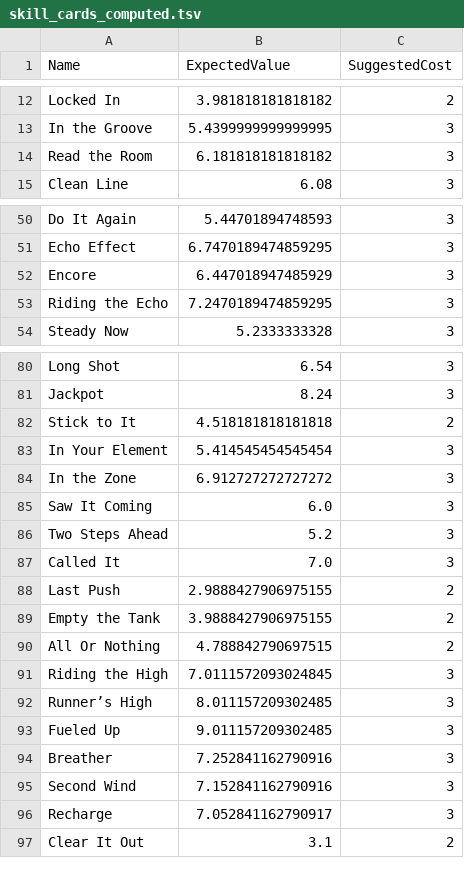
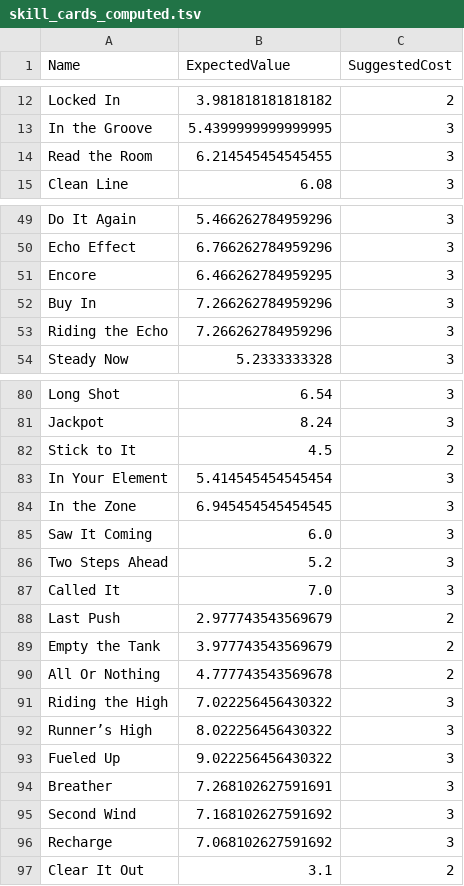
Before and after one commit to Mshnik/JustSendIt, a TSV file: src/main/resources/com/redpup/justsendit/model/shop/skill/skill_cards_computed.tsv, drawn as a sheet; only a part is shown, gaps mark what is left out; addresses are those after the commit; the diff covers the shown part only; the diff names each change by its address in the sheet, - before the commit and + after, or states it on an @@ line.

```diff
--- a/src/main/resources/com/redpup/justsendit/model/shop/skill/skill_cards_computed.tsv
+++ b/src/main/resources/com/redpup/justsendit/model/shop/skill/skill_cards_computed.tsv
-B14 (ExpectedValue): 6.181818181818182
+B14 (ExpectedValue): 6.214545454545455
-B49 (ExpectedValue): 5.44701894748593
+B49 (ExpectedValue): 5.466262784959296
-B50 (ExpectedValue): 6.7470189474859295
+B50 (ExpectedValue): 6.766262784959296
-B51 (ExpectedValue): 6.447018947485929
+B51 (ExpectedValue): 6.466262784959295
+row 52: Buy In | 7.266262784959296 | 3
-B53 (ExpectedValue): 7.2470189474859295
+B53 (ExpectedValue): 7.266262784959296
-B82 (ExpectedValue): 4.518181818181818
+B82 (ExpectedValue): 4.5
-B84 (ExpectedValue): 6.912727272727272
+B84 (ExpectedValue): 6.945454545454545
-B88 (ExpectedValue): 2.9888427906975155
+B88 (ExpectedValue): 2.977743543569679
-B89 (ExpectedValue): 3.9888427906975155
+B89 (ExpectedValue): 3.977743543569679
-B90 (ExpectedValue): 4.788842790697515
+B90 (ExpectedValue): 4.777743543569678
-B91 (ExpectedValue): 7.0111572093024845
+B91 (ExpectedValue): 7.022256456430322
-B92 (ExpectedValue): 8.011157209302485
+B92 (ExpectedValue): 8.022256456430322
-B93 (ExpectedValue): 9.011157209302485
+B93 (ExpectedValue): 9.022256456430322
-B94 (ExpectedValue): 7.252841162790916
+B94 (ExpectedValue): 7.268102627591691
-B95 (ExpectedValue): 7.152841162790916
+B95 (ExpectedValue): 7.168102627591692
-B96 (ExpectedValue): 7.052841162790917
+B96 (ExpectedValue): 7.068102627591692
```
Also changed, not shown: 1 added row, 2 removed rows and 25 edited cells elsewhere in this file, src/main/resources/com/redpup/justsendit/model/shop/skill/SkillCards.csv, 2 other files.
